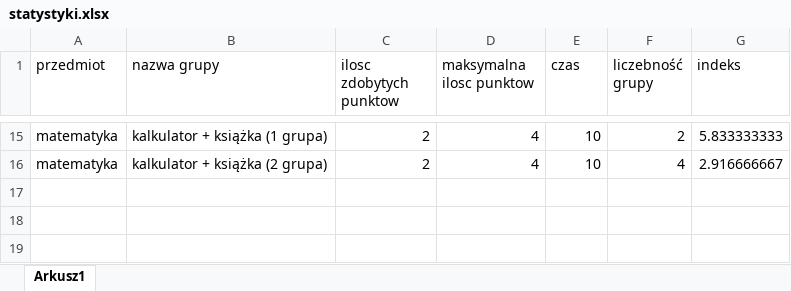
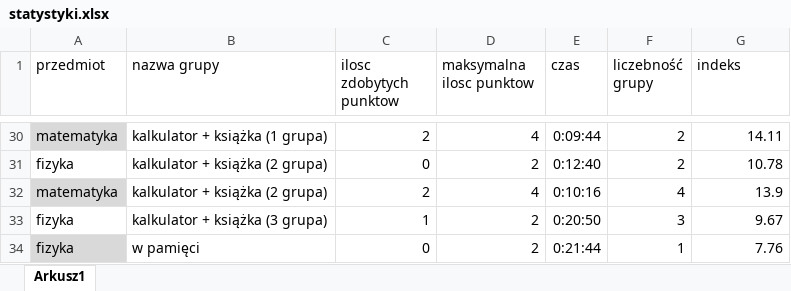
Before and after one commit to adamgreloch/ultracalc-presentation, an Excel workbook: statystyki.xlsx, sheet Arkusz1, drawn as a sheet; only a part is shown, gaps mark what is left out; values as stored, in another font and other column widths than the file's, no borders; table styles not drawn; addresses are those after the commit; the diff covers the shown part only; the diff names each change by its address in the sheet, - before the commit and + after, or states it on an @@ line.

```diff
--- a/statystyki.xlsx (sheet Arkusz1)
+++ b/statystyki.xlsx (sheet Arkusz1)
-A30 fill: none
+A30 fill: #D9D9D9
-E30 (czas): 10
+E30 (czas): 0:09:44
-G30 (indeks): 5.833333333
+G30 (indeks): 14.11
+row 31: fizyka | kalkulator + książka (2 grupa) | 0 | 2 | 0:12:40 | 2 | 10.78
-A32 fill: none
+A32 fill: #D9D9D9
-E32 (czas): 10
+E32 (czas): 0:10:16
-G32 (indeks): 2.916666667
+G32 (indeks): 13.9
+row 33: fizyka | kalkulator + książka (3 grupa) | 1 | 2 | 0:20:50 | 3 | 9.67
+row 34: fizyka | w pamięci | 0 | 2 | 0:21:44 | 1 | 7.76
```
Also changed, not shown: 15 added rows, 6 edited cells and cell formats elsewhere in this sheet, formulas that keep their value, 6 other files.
